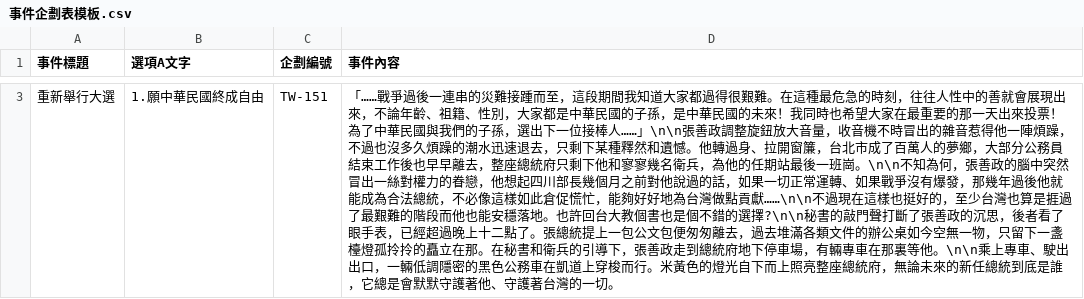
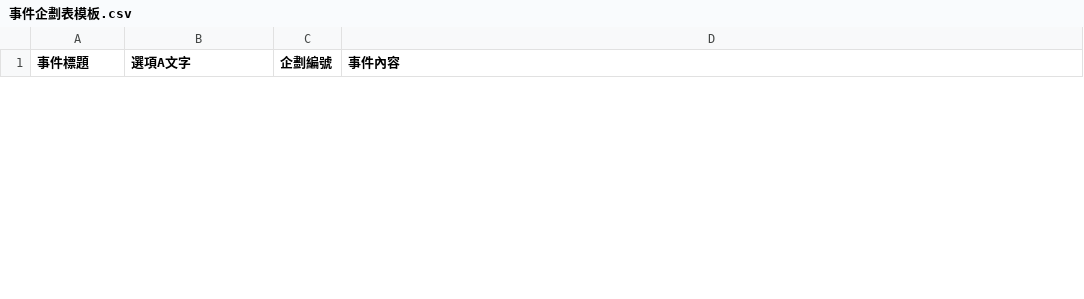
Before and after one commit to One-island-one-determination/TFR-ROC, a CSV file: TOOLS/事件企劃表模板.csv, drawn as a sheet; only a part is shown, gaps mark what is left out; removed rows and columns are numbered as before the commit, all else as after; the diff covers the shown part only; the diff names each change by its address in the sheet, - before the commit and + after, or states it on an @@ line.

```diff
--- a/TOOLS/事件企劃表模板.csv
+++ b/TOOLS/事件企劃表模板.csv
-row 3: 重新舉行大選 | 1.願中華民國終成自由 | TW-151 | 「……戰爭過後一連串的災難接踵而至，這段期間我知道大家都過得很艱難。在這種最危急的時刻，往往人性中的善就會展現出來，不論年齡、祖籍、性別，大家都是中華民國的子孫，是中華民國的未來！我同時也希望大家在最重要的那一天出來投票！為了中華民國與我們的子孫，選出下一位接棒人……」\n\n張善政調整旋鈕放大音量，收音機不時冒出的雜音惹得他一陣煩躁，不過也沒多久煩躁的潮水迅速退去，只剩下某種釋然和遺憾。他轉過身、拉開窗簾，台北市成了百萬人的夢鄉，大部分公務員結束工作後也早早離去，整座總統府只剩下他和寥寥幾名衛兵，為他的任期站最後一班崗。\n\n不知為何，張善政的腦中突然冒出一絲對權力的眷戀，他想起四川部長幾個月之前對他說過的話，如果一切正常運轉、如果戰爭沒有爆發，那幾年過後他就能成為合法總統，不必像這樣如此倉促慌忙，能夠好好地為台灣做點貢獻……\n\n不過現在這樣也挺好的，至少台灣也算是捱過了最艱難的階段而他也能安穩落地。也許回台大教個書也是個不錯的選擇?\n\n秘書的敲門聲打斷了張善政的沉思，後者看了眼手表，已經超過晚上十二點了。張總統提上一包公文包便匆匆離去，過去堆滿各類文件的辦公桌如今空無一物，只留下一盞檯燈孤拎拎的矗立在那。在秘書和衛兵的引導下，張善政走到總統府地下停車場，有輛專車在那裏等他。\n\n乘上專車、駛出出口，一輛低調隱密的黑色公務車在凱道上穿梭而行。米黃色的燈光自下而上照亮整座總統府，無論未來的新任總統到底是誰，它總是會默默守護著他、守護著台灣的一切。
```
Also changed, not shown: 1 added row and 1 removed row elsewhere in this file, 8 other files.
